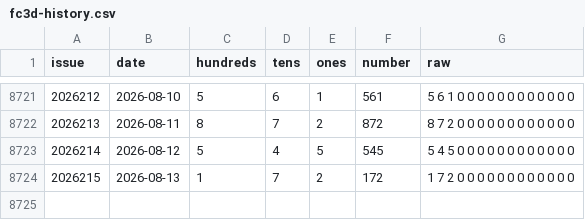
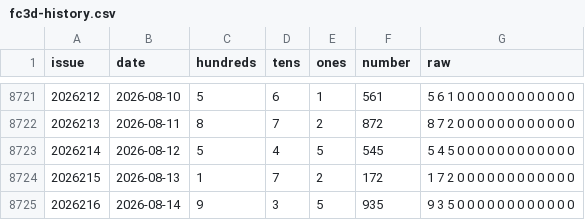
Before and after one commit to 212616130-creator/3d-bswkill-v93, a CSV file: fc3d-history.csv, drawn as a sheet; only a part is shown, gaps mark what is left out.

```diff
--- a/fc3d-history.csv
+++ b/fc3d-history.csv
@@ -8724 +8724,2 @@ issue,date,hundreds,tens,ones,number,raw
 2026215,2026-08-13,1,7,2,172,1 7 2 0 0 0 0 0 0 0 0 0 0 0 0
+2026216,2026-08-14,9,3,5,935,9 3 5 0 0 0 0 0 0 0 0 0 0 0 0
```
Also changed, not shown: 2 other files.
